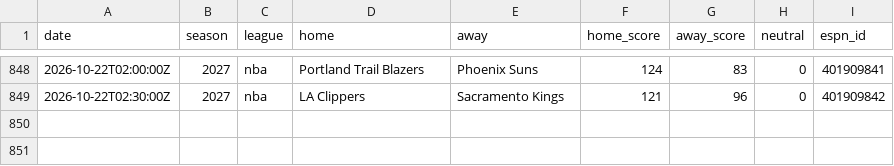
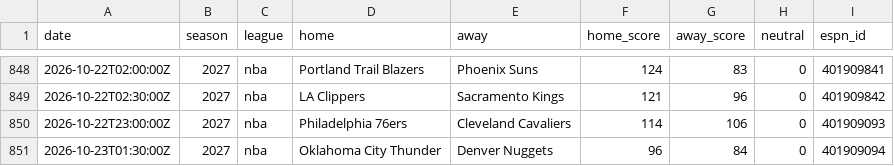
Before and after one commit to AdrianShah/C-Sports-Predictor, a CSV file: history/nba/2026.csv, drawn as a sheet; only a part is shown, gaps mark what is left out.

```diff
--- a/history/nba/2026.csv
+++ b/history/nba/2026.csv
@@ -849 +849,3 @@ date,season,league,home,away,home_score,away_score,neutral,espn_id
 2026-10-22T02:30:00Z,2027,nba,LA Clippers,Sacramento Kings,121,96,0,401909842
+2026-10-22T23:00:00Z,2027,nba,Philadelphia 76ers,Cleveland Cavaliers,114,106,0,401909093
+2026-10-23T01:30:00Z,2027,nba,Oklahoma City Thunder,Denver Nuggets,96,84,0,401909094
```
Also changed, not shown: history/nhl/2026.csv, 1 other file.
